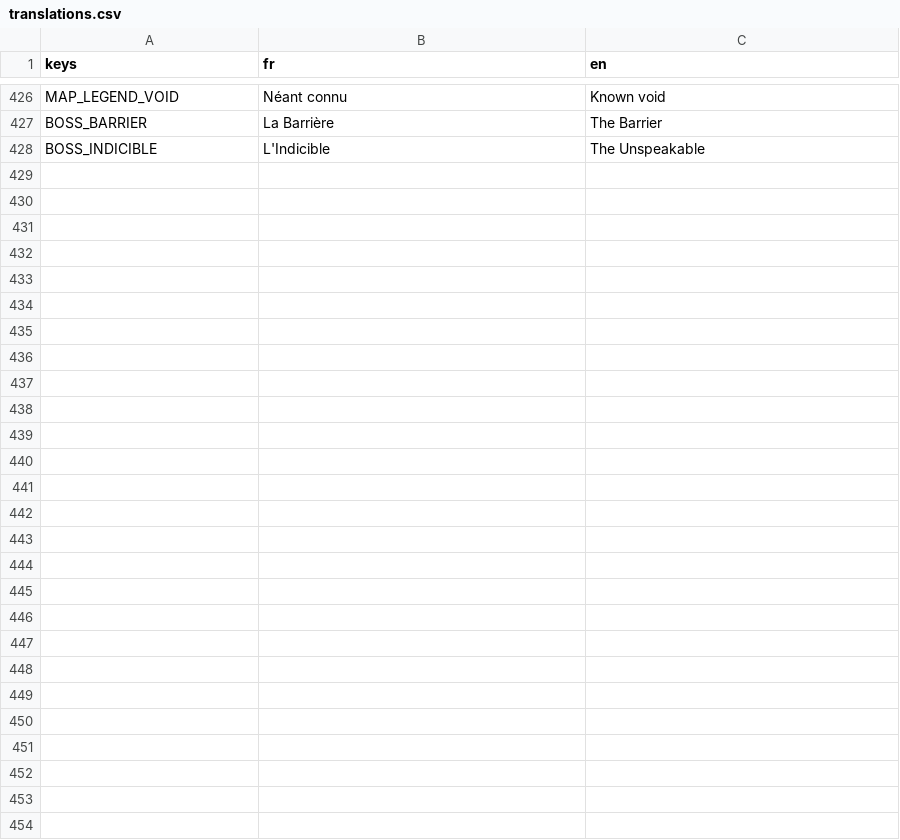
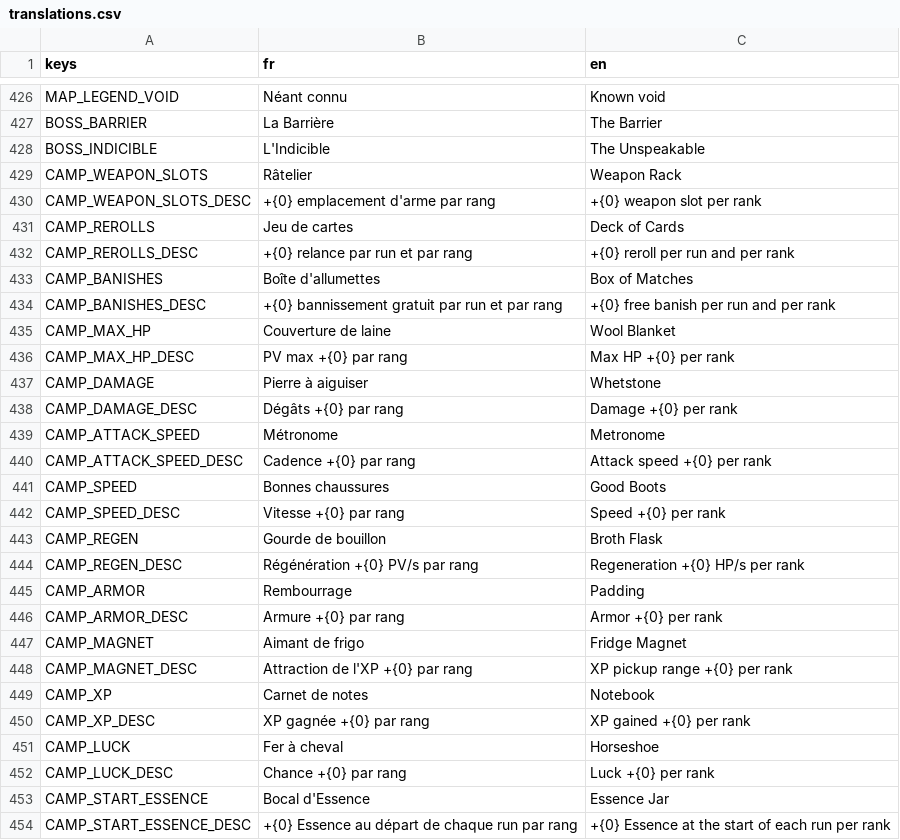
Before and after one commit to raphplt/vestiges, a CSV file: assets/translations/translations.csv, drawn as a sheet; only a part is shown, gaps mark what is left out; the diff names each change by its address in the sheet, - before the commit and + after, or states it on an @@ line.

```diff
--- a/assets/translations/translations.csv
+++ b/assets/translations/translations.csv
+row 429: CAMP_WEAPON_SLOTS | Râtelier | Weapon Rack
+row 430: CAMP_WEAPON_SLOTS_DESC | +{0} emplacement d'arme par rang | +{0} weapon slot per rank
+row 431: CAMP_REROLLS | Jeu de cartes | Deck of Cards
+row 432: CAMP_REROLLS_DESC | +{0} relance par run et par rang | +{0} reroll per run and per rank
+row 433: CAMP_BANISHES | Boîte d'allumettes | Box of Matches
+row 434: CAMP_BANISHES_DESC | +{0} bannissement gratuit par run et par rang | +{0} free banish per run and per rank
+row 435: CAMP_MAX_HP | Couverture de laine | Wool Blanket
+row 436: CAMP_MAX_HP_DESC | PV max +{0} par rang | Max HP +{0} per rank
+row 437: CAMP_DAMAGE | Pierre à aiguiser | Whetstone
+row 438: CAMP_DAMAGE_DESC | Dégâts +{0} par rang | Damage +{0} per rank
+row 439: CAMP_ATTACK_SPEED | Métronome | Metronome
+row 440: CAMP_ATTACK_SPEED_DESC | Cadence +{0} par rang | Attack speed +{0} per rank
+row 441: CAMP_SPEED | Bonnes chaussures | Good Boots
+row 442: CAMP_SPEED_DESC | Vitesse +{0} par rang | Speed +{0} per rank
+row 443: CAMP_REGEN | Gourde de bouillon | Broth Flask
+row 444: CAMP_REGEN_DESC | Régénération +{0} PV/s par rang | Regeneration +{0} HP/s per rank
+row 445: CAMP_ARMOR | Rembourrage | Padding
+row 446: CAMP_ARMOR_DESC | Armure +{0} par rang | Armor +{0} per rank
+row 447: CAMP_MAGNET | Aimant de frigo | Fridge Magnet
+row 448: CAMP_MAGNET_DESC | Attraction de l'XP +{0} par rang | XP pickup range +{0} per rank
+row 449: CAMP_XP | Carnet de notes | Notebook
+row 450: CAMP_XP_DESC | XP gagnée +{0} par rang | XP gained +{0} per rank
+row 451: CAMP_LUCK | Fer à cheval | Horseshoe
+row 452: CAMP_LUCK_DESC | Chance +{0} par rang | Luck +{0} per rank
+row 453: CAMP_START_ESSENCE | Bocal d'Essence | Essence Jar
+row 454: CAMP_START_ESSENCE_DESC | +{0} Essence au départ de chaque run par rang | +{0} Essence at the start of each run per rank
```
Also changed, not shown: 25 other files.
